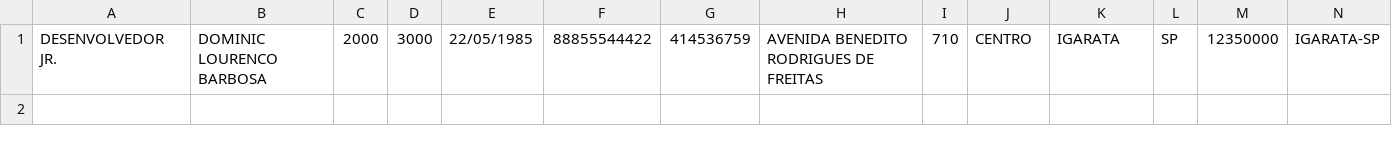
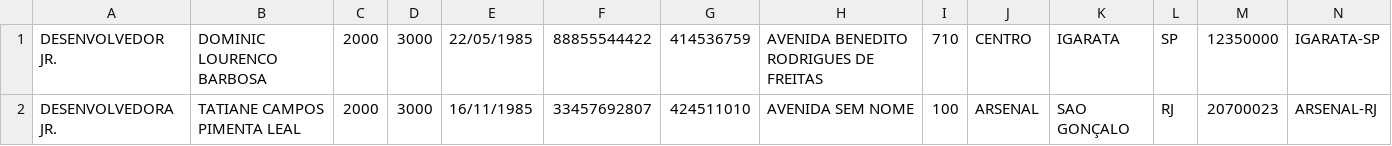
Before and after one commit to TatianePimentaLeal/desafiomjv-java-grupo4, a CSV file: registro-profissional-mjv/FICHACADASTRAL.csv, drawn as a sheet; only a part is shown; rows hold the shown columns only; the diff names each change by its address in the sheet, - before the commit and + after, or states it on an @@ line.

Commit message:
Update dados Tatiane no CSV

```diff
--- a/registro-profissional-mjv/FICHACADASTRAL.csv
+++ b/registro-profissional-mjv/FICHACADASTRAL.csv
+row 2: DESENVOLVEDORA JR. | TATIANE CAMPOS PIMENTA LEAL | 2000 | 3000 | 16/11/1985 | 33457692807 | 424511010 | AVENIDA SEM NOME | 100 | ARSENAL | SAO GONÇALO | RJ | 20700023 | ARSENAL-RJ
```
Also changed, not shown: registro-profissional-mjv/DELREMESSA.csv.
